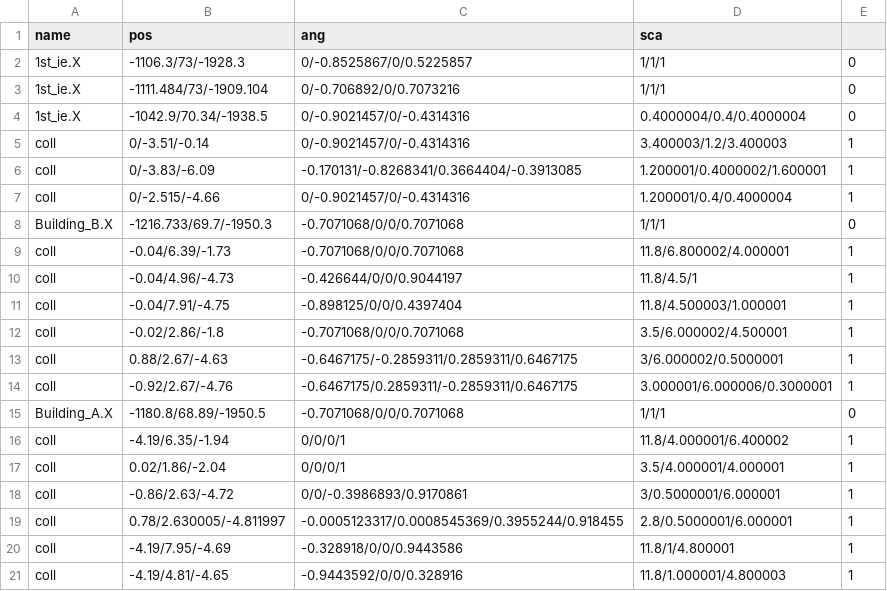
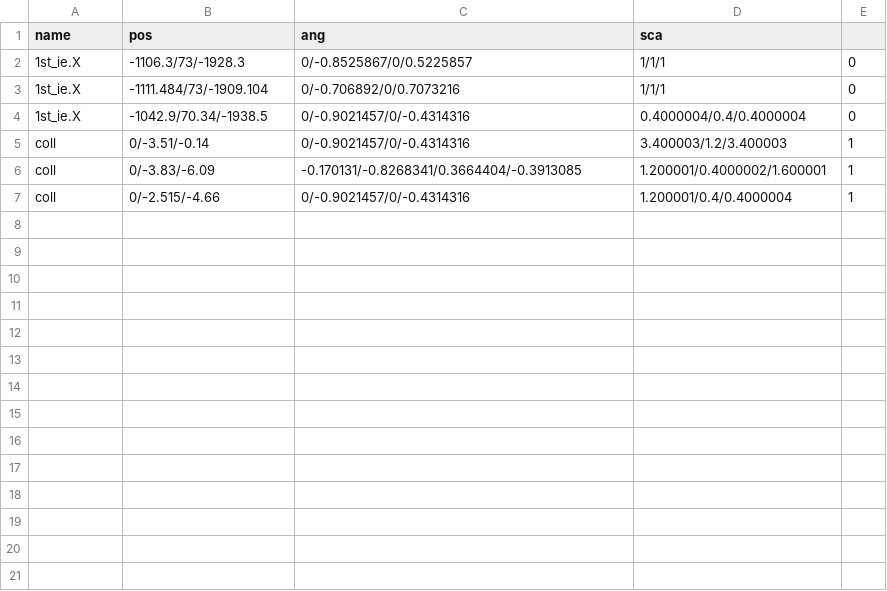
Before and after one commit to kbc15gc/game, a CSV file: game/Decide/Decide/Asset/Data/GroupData/GroupBObj.csv, drawn as a sheet.

```diff
--- a/game/Decide/Decide/Asset/Data/GroupData/GroupBObj.csv
+++ b/game/Decide/Decide/Asset/Data/GroupData/GroupBObj.csv
@@ -7,15 +7 @@ coll,0/-3.83/-6.09,-0.170131/-0.8268341/0.3664404/-0.3913085,1.200001/0.4000002/
 coll,0/-2.515/-4.66,0/-0.9021457/0/-0.4314316,1.200001/0.4/0.4000004,1
-Building_B.X,-1216.733/69.7/-1950.3,-0.7071068/0/0/0.7071068,1/1/1,0
-coll,-0.04/6.39/-1.73,-0.7071068/0/0/0.7071068,11.8/6.800002/4.000001,1
-coll,-0.04/4.96/-4.73,-0.426644/0/0/0.9044197,11.8/4.5/1,1
-coll,-0.04/7.91/-4.75,-0.898125/0/0/0.4397404,11.8/4.500003/1.000001,1
-coll,-0.02/2.86/-1.8,-0.7071068/0/0/0.7071068,3.5/6.000002/4.500001,1
-coll,0.88/2.67/-4.63,-0.6467175/-0.2859311/0.2859311/0.6467175,3/6.000002/0.5000001,1
-coll,-0.92/2.67/-4.76,-0.6467175/0.2859311/-0.2859311/0.6467175,3.000001/6.000006/0.3000001,1
-Building_A.X,-1180.8/68.89/-1950.5,-0.7071068/0/0/0.7071068,1/1/1,0
-coll,-4.19/6.35/-1.94,0/0/0/1,11.8/4.000001/6.400002,1
-coll,0.02/1.86/-2.04,0/0/0/1,3.5/4.000001/4.000001,1
-coll,-0.86/2.63/-4.72,0/0/-0.3986893/0.9170861,3/0.5000001/6.000001,1
-coll,0.78/2.630005/-4.811997,-0.0005123317/0.0008545369/0.3955244/0.918455,2.8/0.5000001/6.000001,1
-coll,-4.19/7.95/-4.69,-0.328918/0/0/0.9443586,11.8/1/4.800001,1
-coll,-4.19/4.81/-4.65,-0.9443592/0/0/0.328916,11.8/1.000001/4.800003,1
```
Also changed, not shown: game/Decide/Decide/Asset/Data/GroupData/CommonGroupNPC.csv, game/Decide/Decide/Asset/Data/GroupData/GroupCObj.csv, 8 other files.
